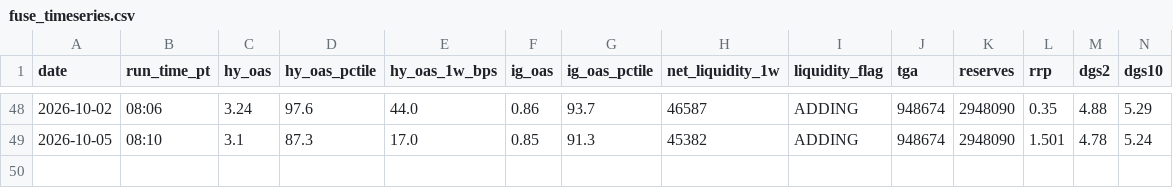
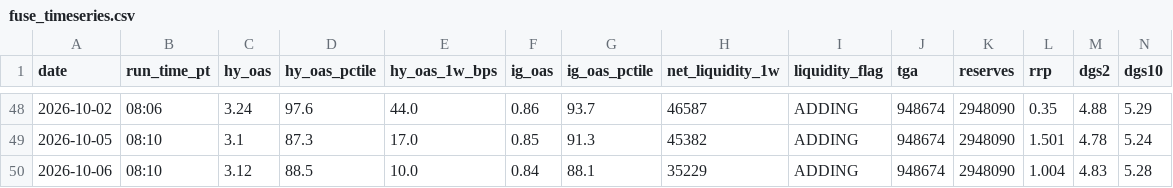
Before and after one commit to jemondragon/newsdata-mcp-server, a CSV file: fuse/history/fuse_timeseries.csv, drawn as a sheet; only a part is shown, gaps mark what is left out; rows hold the shown columns only; the diff names each change by its address in the sheet, - before the commit and + after, or states it on an @@ line.

Commit message:
FUSE daily 2026-10-06 08:10 PT

```diff
--- a/fuse/history/fuse_timeseries.csv
+++ b/fuse/history/fuse_timeseries.csv
+row 50: 2026-10-06 | 08:10 | 3.12 | 88.5 | 10.0 | 0.84 | 88.1 | 35229 | ADDING | 948674 | 2948090 | 1.004 | 4.83 | 5.28
```
Also changed, not shown: fuse/history/flag_events.csv, 1 other file.
